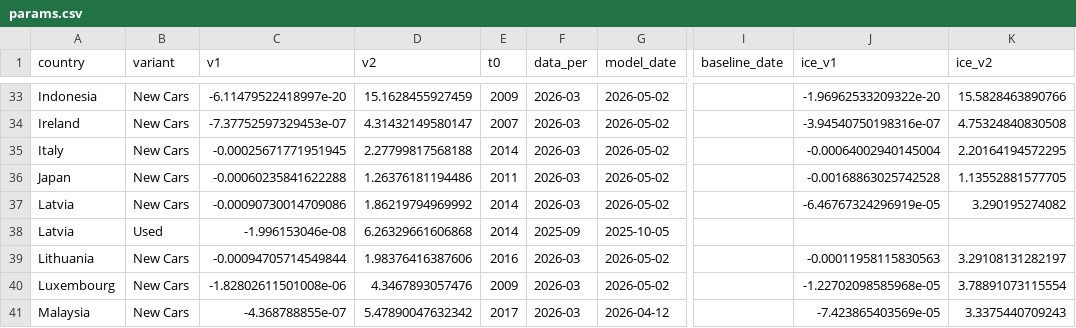
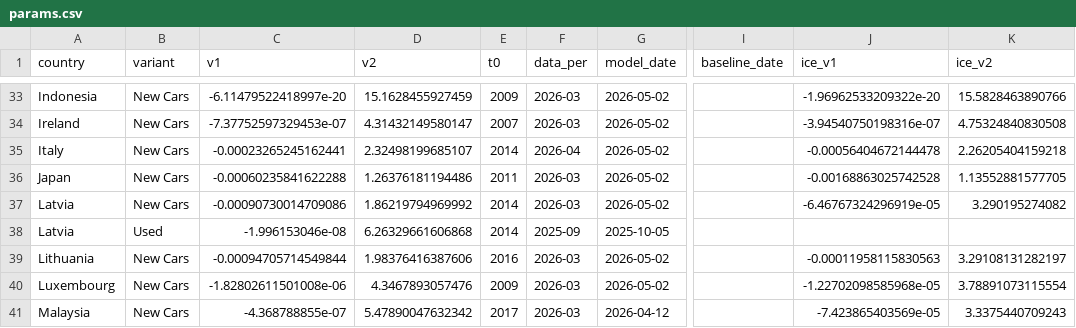
Before and after one commit to LeRaffl/Gallery-TEST, a CSV file: params.csv, drawn as a sheet; only a part is shown, gaps mark what is left out; the diff names each change by its address in the sheet, - before the commit and + after, or states it on an @@ line.

```diff
--- a/params.csv
+++ b/params.csv
-C35 (v1): -0.00025671771951945
+C35 (v1): -0.00023265245162441
-D35 (v2): 2.27799817568188
+D35 (v2): 2.32498199685107
-F35 (data_per): 2026-03
+F35 (data_per): 2026-04
-J35 (ice_v1): -0.00064002940145004
+J35 (ice_v1): -0.00056404672144478
-K35 (ice_v2): 2.20164194572295
+K35 (ice_v2): 2.26205404159218
```
Also changed, not shown: weights.csv, 6 other files.
